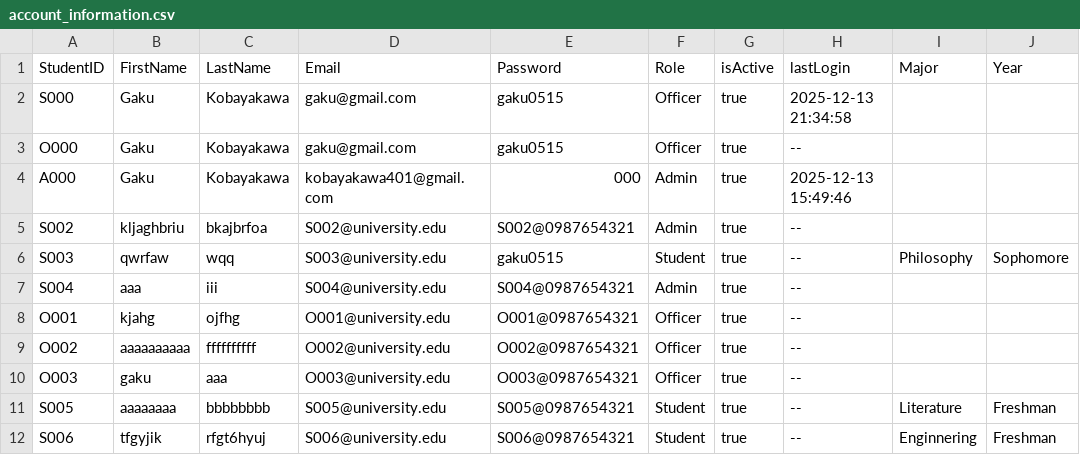
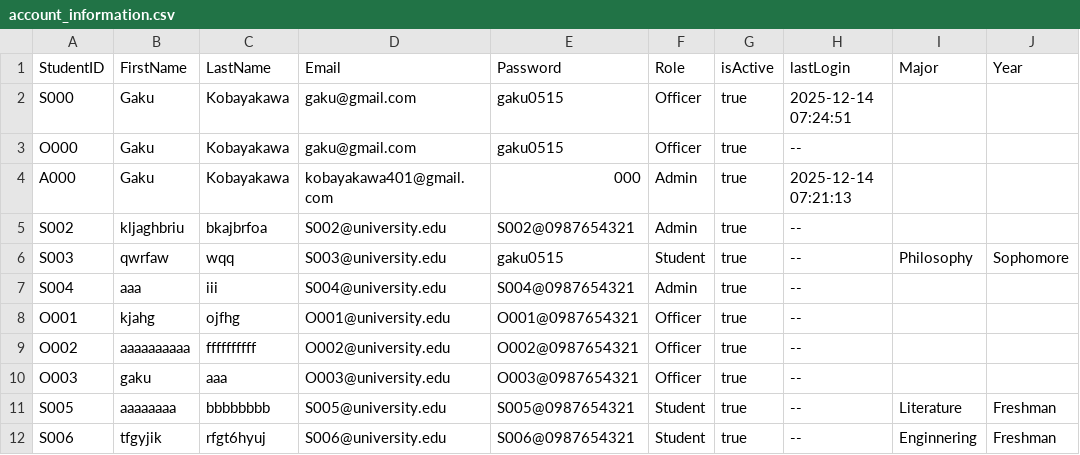
Before and after one commit to yooJunyang323/Course-Recovery-System, a CSV file: account_information.csv, drawn as a sheet.

```diff
--- a/account_information.csv
+++ b/account_information.csv
@@ -1,5 +1,5 @@
 StudentID,FirstName,LastName,Email,Password,Role,isActive,lastLogin,Major,Year
-S000,Gaku,Kobayakawa,gaku@gmail.com,gaku0515,Officer,true,2025-12-13 21:34:58
+S000,Gaku,Kobayakawa,gaku@gmail.com,gaku0515,Officer,true,2025-12-14 07:24:51
 O000,Gaku,Kobayakawa,gaku@gmail.com,gaku0515,Officer,true,--
-A000,Gaku,Kobayakawa,kobayakawa401@gmail.com,000,Admin,true,2025-12-13 15:49:46
+A000,Gaku,Kobayakawa,kobayakawa401@gmail.com,000,Admin,true,2025-12-14 07:21:13
 S002,kljaghbriu,bkajbrfoa,S002@university.edu,S002@0987654321,Admin,true,--
```
Also changed, not shown: 4 other files.
